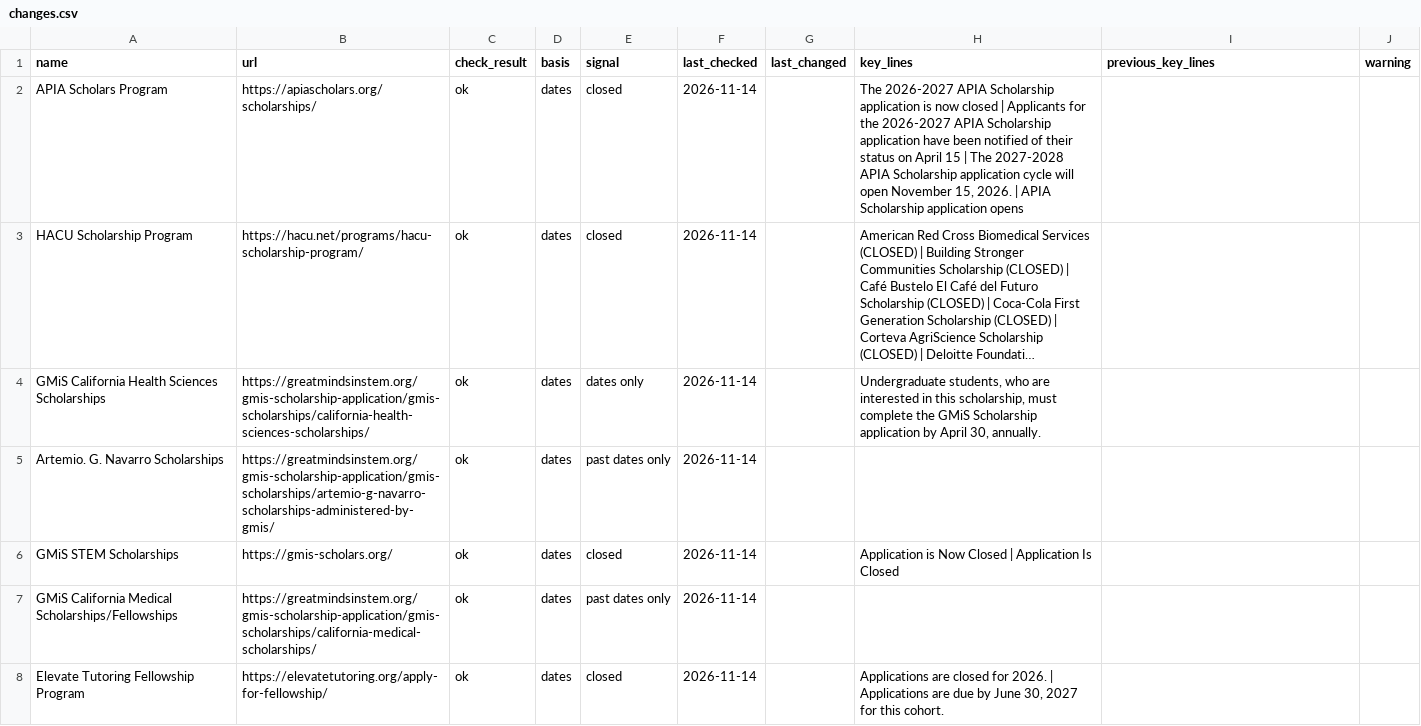
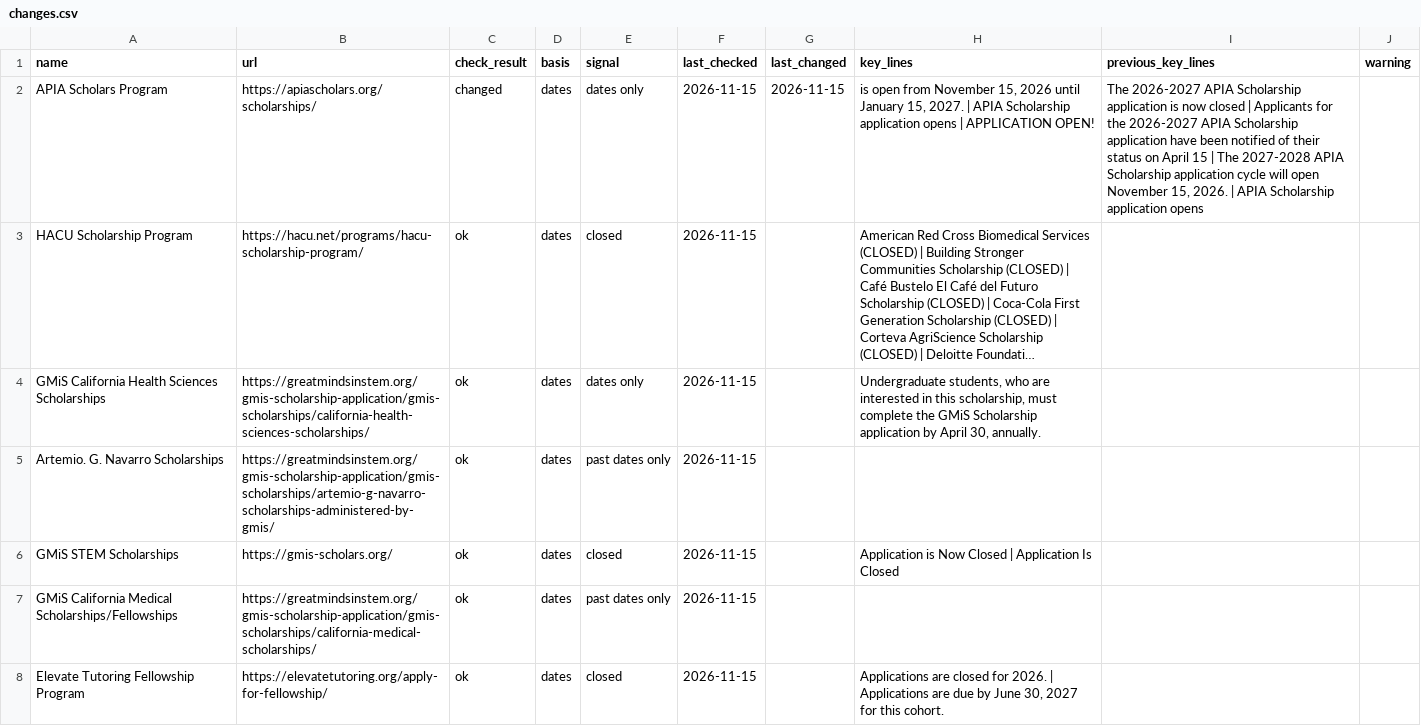
Before and after one commit to MC-MESA/Opportunity-Monitor, a CSV file: changes.csv, drawn as a sheet; only a part is shown; long unchanged cells end in …; the diff covers the shown part only; the diff names each change by its address in the sheet, - before the commit and + after, or states it on an @@ line.

```diff
--- a/changes.csv
+++ b/changes.csv
-C2 (check_result): ok
+C2 (check_result): changed
-E2 (signal): closed
+E2 (signal): dates only
-F2:F8 (last_checked): 2026-11-14
+F2:F8 (last_checked): 2026-11-15
-G2 (last_changed): (empty)
+G2 (last_changed): 2026-11-15
-H2 (key_lines): The 2026-2027 APIA Scholarship application is now closed | Applicants for the 2026-2027 APIA Scholarship application have been notified of their status on April 15 | The 2027-2028 APIA Scholarship application cycle will open November 15, 2026. | APIA Scholarship application opens
+H2 (key_lines): is open from November 15, 2026 until January 15, 2027. | APIA Scholarship application opens | APPLICATION OPEN!
-I2 (previous_key_lines): (empty)
+I2 (previous_key_lines): The 2026-2027 APIA Scholarship application is now closed | Applicants for the 2026-2027 APIA Scholarship application have been notified of their status on April 15 | The 2027-2028 APIA Scholarship application cycle will open November 15, 2026. | APIA Scholarship application opens
```
Also changed, not shown: 78 edited cells elsewhere in this file, change-log.csv, 1 other file.
